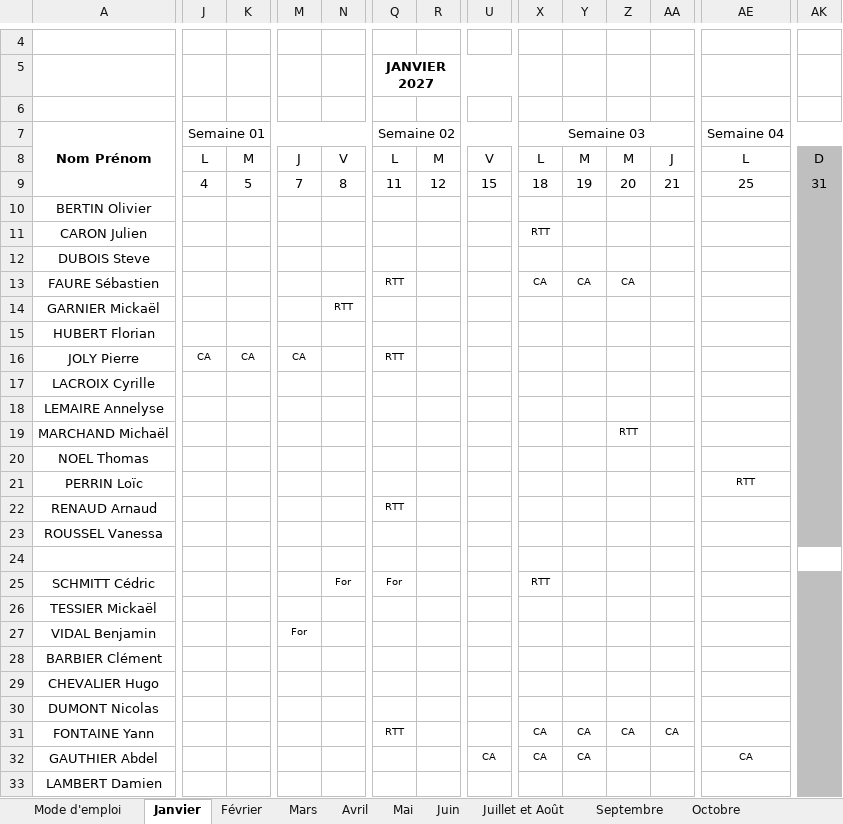
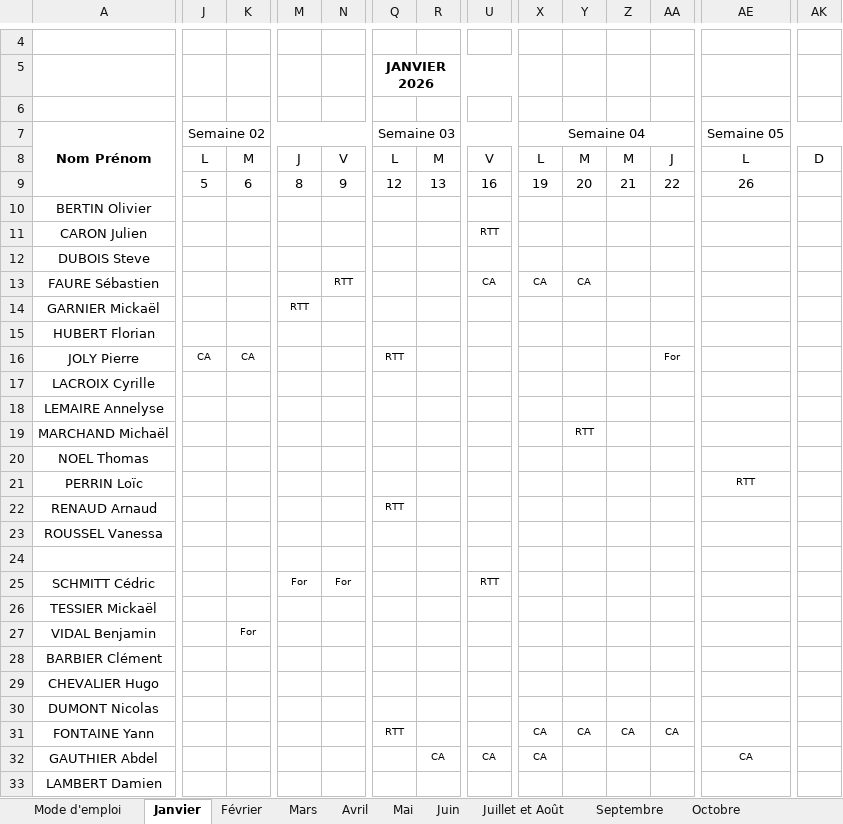
Before and after one commit to zjrz84f2v2-gif/mes-aplication-, an Excel workbook: habilitations/excel/planning-annuel.xlsx, sheet Janvier, drawn as a sheet; only a part is shown, gaps mark what is left out; values as stored, in another font and other column widths than the file's, no borders; conditional formats not drawn; removed rows and columns are numbered as before the commit, all else as after; rows hold the shown columns only; the diff covers the shown part only; the diff names each change by its address in the sheet, - before the commit and + after, or states it on an @@ line.

```diff
--- a/habilitations/excel/planning-annuel.xlsx (sheet Janvier)
+++ b/habilitations/excel/planning-annuel.xlsx (sheet Janvier)
-Q5: JANVIER 2027
+Q5: JANVIER 2026
-J7: Semaine 01
+J7: Semaine 02
-Q7 (JANVIER 2026): Semaine 02
+Q7 (JANVIER 2026): Semaine 03
-X7: Semaine 03
+X7: Semaine 04
-AE7: Semaine 04
+AE7: Semaine 05
-AK8 fill: #BFBFBF
+AK8 fill: none
-row 9:  | 4 | 5 | 7 | 8 | 11 | 12 | 15 | 18 | 19 | 20 | 21 | 25 | 31
+row 9:  | 5 | 6 | 8 | 9 | 12 | 13 | 16 | 19 | 20 | 21 | 22 | 26
-AK10:AK23 fill: #BFBFBF
+AK10:AK23 fill: none
-U11: (empty)
+U11: RTT
-X11: RTT
+X11: (empty)
-N13: (empty)
+N13: RTT
-Q13 (JANVIER 2026): RTT
+Q13 (JANVIER 2026): (empty)
-U13: (empty)
+U13: CA
-Z13: CA
+Z13: (empty)
-M14: (empty)
+M14: RTT
-N14: RTT
+N14: (empty)
-M16: CA
+M16: (empty)
-AA16: (empty)
+AA16: For
-Y19: (empty)
+Y19: RTT
-Z19: RTT
+Z19: (empty)
-M25: (empty)
+M25: For
-Q25 (JANVIER 2026): For
+Q25 (JANVIER 2026): (empty)
-U25: (empty)
+U25: RTT
-X25: RTT
+X25: (empty)
-AK25:AK33 fill: #BFBFBF
+AK25:AK33 fill: none
-K27: (empty)
+K27: For
-M27: For
+M27: (empty)
-R32: (empty)
+R32: CA
-Y32: CA
+Y32: (empty)
```
Also changed, not shown: 10 edited cells and cell formats elsewhere in this sheet, sheet Novembre, sheet Juillet et Août, sheet Mars, sheet Février, sheet Mai, sheet Avril, 5 more sheets, 1 other file.
